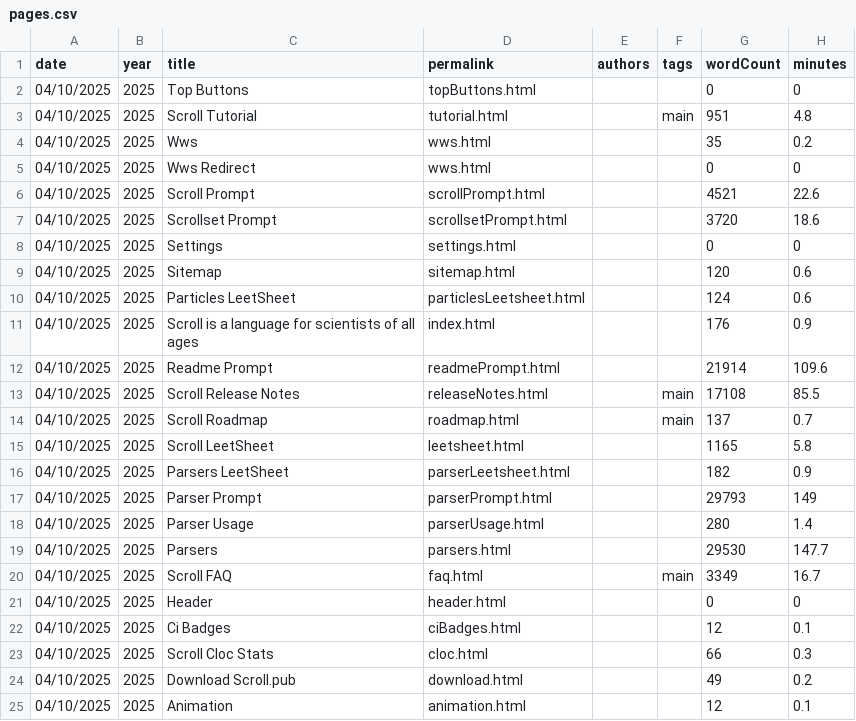
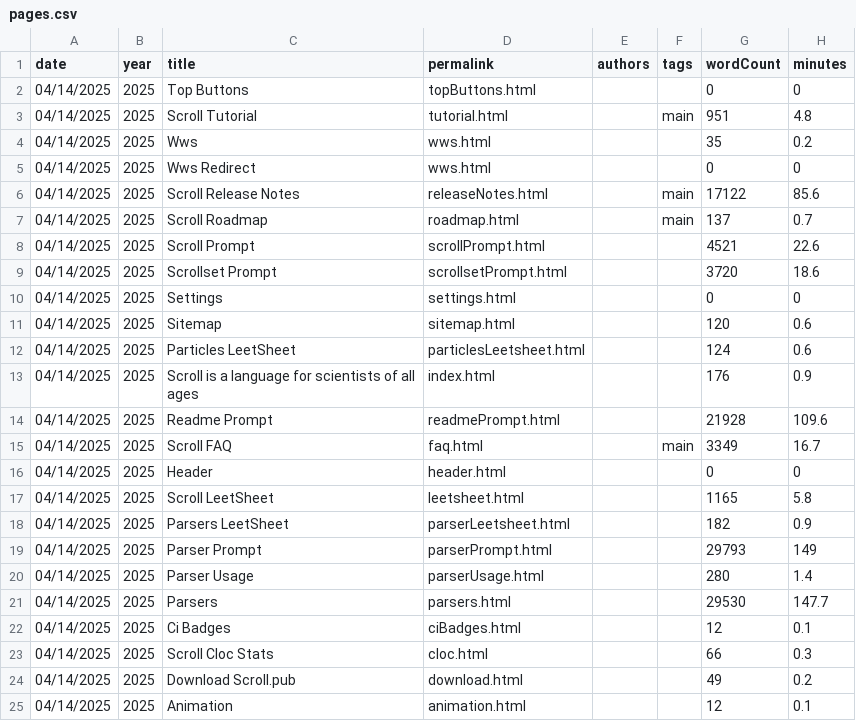
Before and after one commit to breck7/scroll, a CSV file: pages.csv, drawn as a sheet.

```diff
--- a/pages.csv
+++ b/pages.csv
@@ -1,25 +1,25 @@
 date,year,title,permalink,authors,tags,wordCount,minutes
-04/10/2025,2025,Top Buttons,topButtons.html,,,0,0
-04/10/2025,2025,Scroll Tutorial,tutorial.html,,main,951,4.8
-04/10/2025,2025,Wws,wws.html,,,35,0.2
-04/10/2025,2025,Wws Redirect,wws.html,,,0,0
-04/10/2025,2025,Scroll Prompt,scrollPrompt.html,,,4521,22.6
-04/10/2025,2025,Scrollset Prompt,scrollsetPrompt.html,,,3720,18.6
-04/10/2025,2025,Settings,settings.html,,,0,0
-04/10/2025,2025,Sitemap,sitemap.html,,,120,0.6
-04/10/2025,2025,Particles LeetSheet,particlesLeetsheet.html,,,124,0.6
-04/10/2025,2025,Scroll is a language for scientists of all ages,index.html,,,176,0.9
-04/10/2025,2025,Readme Prompt,readmePrompt.html,,,21914,109.6
-04/10/2025,2025,Scroll Release Notes,releaseNotes.html,,main,17108,85.5
-04/10/2025,2025,Scroll Roadmap,roadmap.html,,main,137,0.7
-04/10/2025,2025,Scroll LeetSheet,leetsheet.html,,,1165,5.8
-04/10/2025,2025,Parsers LeetSheet,parserLeetsheet.html,,,182,0.9
-04/10/2025,2025,Parser Prompt,parserPrompt.html,,,29793,149
-04/10/2025,2025,Parser Usage,parserUsage.html,,,280,1.4
-04/10/2025,2025,Parsers,parsers.html,,,29530,147.7
-04/10/2025,2025,Scroll FAQ,faq.html,,main,3349,16.7
-04/10/2025,2025,Header,header.html,,,0,0
-04/10/2025,2025,Ci Badges,ciBadges.html,,,12,0.1
-04/10/2025,2025,Scroll Cloc Stats,cloc.html,,,66,0.3
-04/10/2025,2025,Download Scroll.pub,download.html,,,49,0.2
-04/10/2025,2025,Animation,animation.html,,,12,0.1
+04/14/2025,2025,Top Buttons,topButtons.html,,,0,0
+04/14/2025,2025,Scroll Tutorial,tutorial.html,,main,951,4.8
+04/14/2025,2025,Wws,wws.html,,,35,0.2
+04/14/2025,2025,Wws Redirect,wws.html,,,0,0
+04/14/2025,2025,Scroll Release Notes,releaseNotes.html,,main,17122,85.6
+04/14/2025,2025,Scroll Roadmap,roadmap.html,,main,137,0.7
+04/14/2025,2025,Scroll Prompt,scrollPrompt.html,,,4521,22.6
+04/14/2025,2025,Scrollset Prompt,scrollsetPrompt.html,,,3720,18.6
+04/14/2025,2025,Settings,settings.html,,,0,0
+04/14/2025,2025,Sitemap,sitemap.html,,,120,0.6
+04/14/2025,2025,Particles LeetSheet,particlesLeetsheet.html,,,124,0.6
+04/14/2025,2025,Scroll is a language for scientists of all ages,index.html,,,176,0.9
+04/14/2025,2025,Readme Prompt,readmePrompt.html,,,21928,109.6
+04/14/2025,2025,Scroll FAQ,faq.html,,main,3349,16.7
+04/14/2025,2025,Header,header.html,,,0,0
+04/14/2025,2025,Scroll LeetSheet,leetsheet.html,,,1165,5.8
+04/14/2025,2025,Parsers LeetSheet,parserLeetsheet.html,,,182,0.9
+04/14/2025,2025,Parser Prompt,parserPrompt.html,,,29793,149
+04/14/2025,2025,Parser Usage,parserUsage.html,,,280,1.4
+04/14/2025,2025,Parsers,parsers.html,,,29530,147.7
+04/14/2025,2025,Ci Badges,ciBadges.html,,,12,0.1
+04/14/2025,2025,Scroll Cloc Stats,cloc.html,,,66,0.3
+04/14/2025,2025,Download Scroll.pub,download.html,,,49,0.2
+04/14/2025,2025,Animation,animation.html,,,12,0.1
```
Also changed, not shown: blog/posts.csv, blog/posts.tsv, 34 other files.
